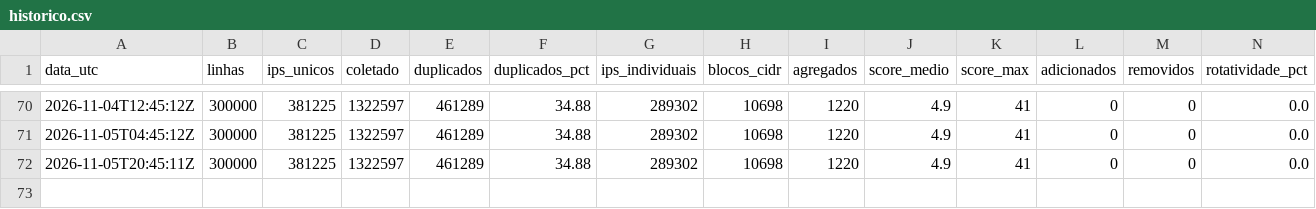
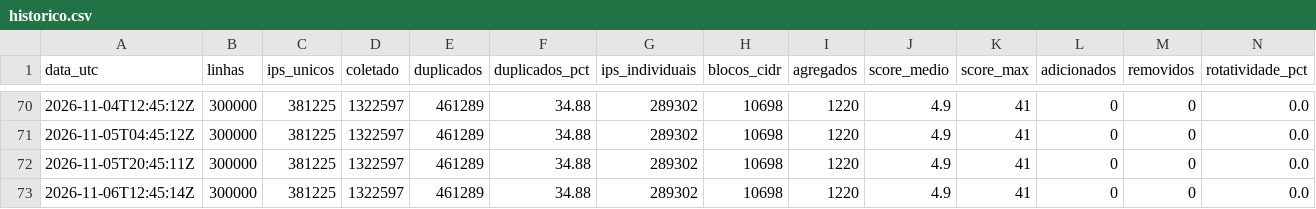
Before and after one commit to marciosx/IpThreatDrop, a CSV file: historico.csv, drawn as a sheet; only a part is shown, gaps mark what is left out; rows hold the shown columns only; the diff names each change by its address in the sheet, - before the commit and + after, or states it on an @@ line.

```diff
--- a/historico.csv
+++ b/historico.csv
+row 73: 2026-11-06T12:45:14Z | 300000 | 381225 | 1322597 | 461289 | 34.88 | 289302 | 10698 | 1220 | 4.9 | 41 | 0 | 0 | 0.0
```
Also changed, not shown: 2 other files.
